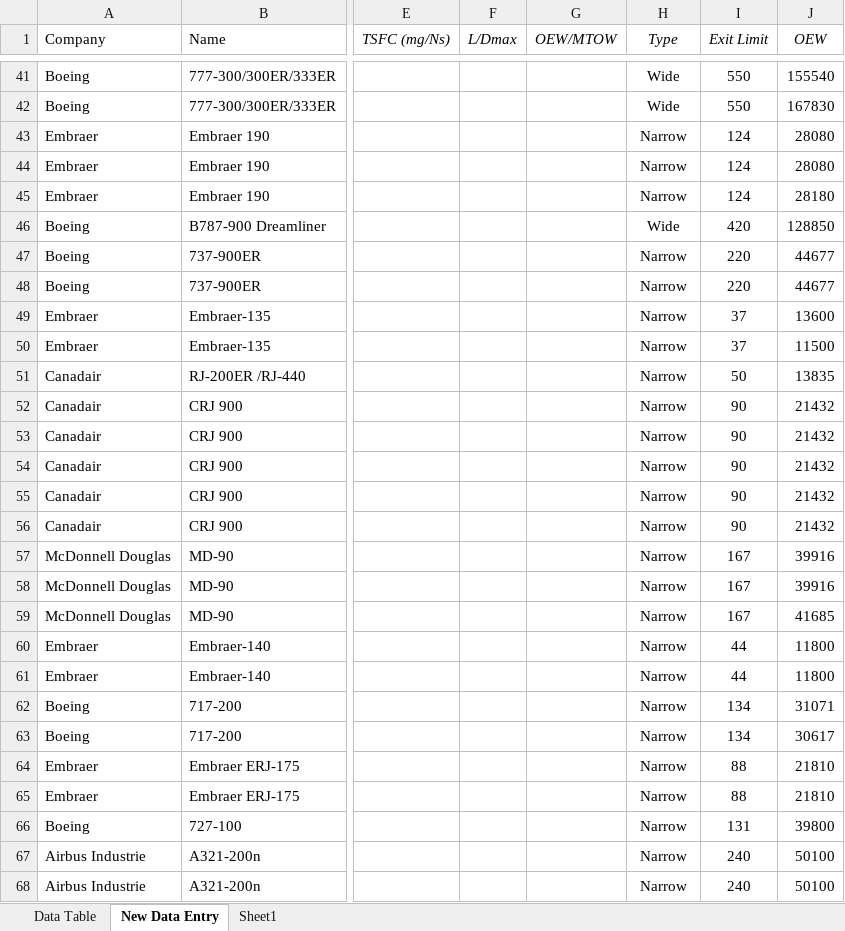
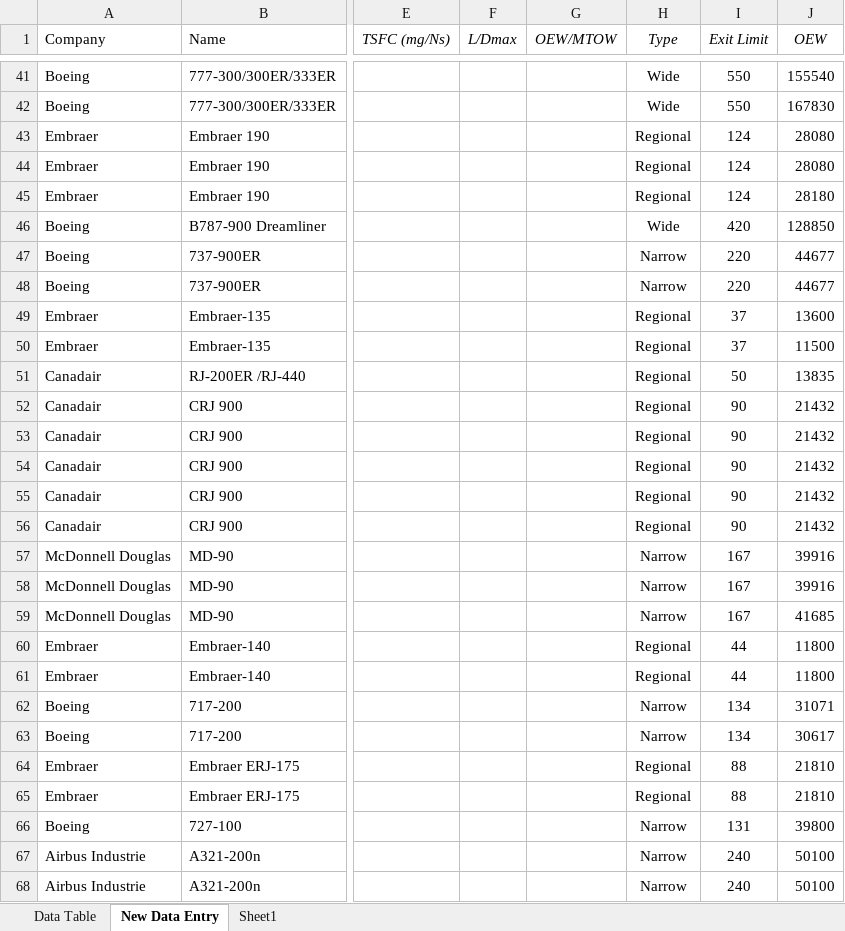
Before and after one commit to rohrerph/Master_Thesis_Codes, an Excel workbook: test_env/database_creation/rawdata/aircraftproperties/Aircraft Databank v2.xlsx, sheet New Data Entry, drawn as a sheet; only a part is shown, gaps mark what is left out; values as stored, in another font and other column widths than the file's, no borders; the diff covers the shown part only; the diff names each change by its address in the sheet, - before the commit and + after, or states it on an @@ line.

```diff
--- a/test_env/database_creation/rawdata/aircraftproperties/Aircraft Databank v2.xlsx (sheet New Data Entry)
+++ b/test_env/database_creation/rawdata/aircraftproperties/Aircraft Databank v2.xlsx (sheet New Data Entry)
-H43:H45 (Type): Narrow
+H43:H45 (Type): Regional
-H49:H56 (Type): Narrow
+H49:H56 (Type): Regional
-H60:H61 (Type): Narrow
+H60:H61 (Type): Regional
-H64:H65 (Type): Narrow
+H64:H65 (Type): Regional
```
Also changed, not shown: 12 edited cells elsewhere in this sheet, test_env/Databank.xlsx, test_env/database_creation/annualdata.xlsx, 26 other files.
